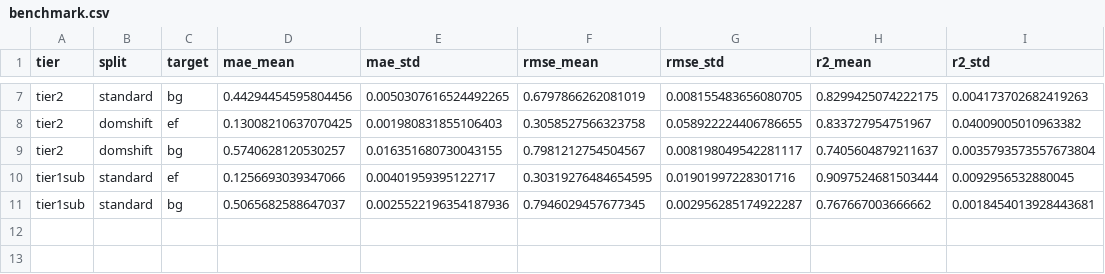
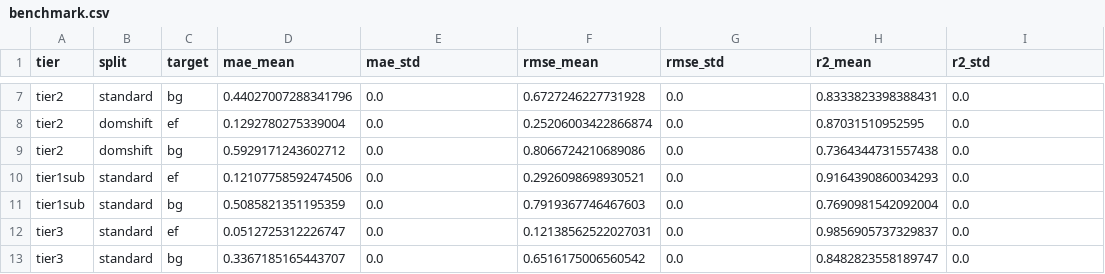
Before and after one commit to tyy0811/crystal-prop-bench, a CSV file: results/tables/benchmark.csv, drawn as a sheet; only a part is shown, gaps mark what is left out; the diff covers the shown part only; the diff names each change by its address in the sheet, - before the commit and + after, or states it on an @@ line.

```diff
--- a/results/tables/benchmark.csv
+++ b/results/tables/benchmark.csv
-D7 (mae_mean): 0.44294454595804456
+D7 (mae_mean): 0.44027007288341796
-E7 (mae_std): 0.0050307616524492265
+E7 (mae_std): 0.0
-F7 (rmse_mean): 0.6797866262081019
+F7 (rmse_mean): 0.6727246227731928
-G7 (rmse_std): 0.008155483656080705
+G7 (rmse_std): 0.0
-H7 (r2_mean): 0.8299425074222175
+H7 (r2_mean): 0.8333823398388431
-I7 (r2_std): 0.004173702682419263
+I7 (r2_std): 0.0
-D8 (mae_mean): 0.13008210637070425
+D8 (mae_mean): 0.1292780275339004
-E8 (mae_std): 0.001980831855106403
+E8 (mae_std): 0.0
-F8 (rmse_mean): 0.3058527566323758
+F8 (rmse_mean): 0.25206003422866874
-G8 (rmse_std): 0.058922224406786655
+G8 (rmse_std): 0.0
-H8 (r2_mean): 0.833727954751967
+H8 (r2_mean): 0.87031510952595
-I8 (r2_std): 0.04009005010963382
+I8 (r2_std): 0.0
-D9 (mae_mean): 0.5740628120530257
+D9 (mae_mean): 0.5929171243602712
-E9 (mae_std): 0.016351680730043155
+E9 (mae_std): 0.0
-F9 (rmse_mean): 0.7981212754504567
+F9 (rmse_mean): 0.8066724210689086
-G9 (rmse_std): 0.008198049542281117
+G9 (rmse_std): 0.0
-H9 (r2_mean): 0.7405604879211637
+H9 (r2_mean): 0.7364344731557438
-I9 (r2_std): 0.0035793573557673804
+I9 (r2_std): 0.0
-D10 (mae_mean): 0.1256693039347066
+D10 (mae_mean): 0.12107758592474506
-E10 (mae_std): 0.00401959395122717
+E10 (mae_std): 0.0
-F10 (rmse_mean): 0.30319276484654595
+F10 (rmse_mean): 0.2926098698930521
-G10 (rmse_std): 0.01901997228301716
+G10 (rmse_std): 0.0
-H10 (r2_mean): 0.9097524681503444
+H10 (r2_mean): 0.9164390860034293
-I10 (r2_std): 0.0092956532880045
+I10 (r2_std): 0.0
-D11 (mae_mean): 0.5065682588647037
+D11 (mae_mean): 0.5085821351195359
-E11 (mae_std): 0.0025522196354187936
+E11 (mae_std): 0.0
-F11 (rmse_mean): 0.7946029457677345
+F11 (rmse_mean): 0.7919367746467603
-G11 (rmse_std): 0.002956285174922287
+G11 (rmse_std): 0.0
-H11 (r2_mean): 0.767667003666662
+H11 (r2_mean): 0.7690981542092004
-I11 (r2_std): 0.0018454013928443681
+I11 (r2_std): 0.0
+row 12: tier3 | standard | ef | 0.0512725312226747 | 0.0 | 0.12138562522027031 | 0.0 | 0.9856905737329837 | 0.0
+row 13: tier3 | standard | bg | 0.3367185165443707 | 0.0 | 0.6516175006560542 | 0.0 | 0.8482823558189747 | 0.0
```
Also changed, not shown: 2 added rows and 30 edited cells elsewhere in this file, results/tables/bias_check.csv, results/tables/domain_shift.csv, 5 other files.
